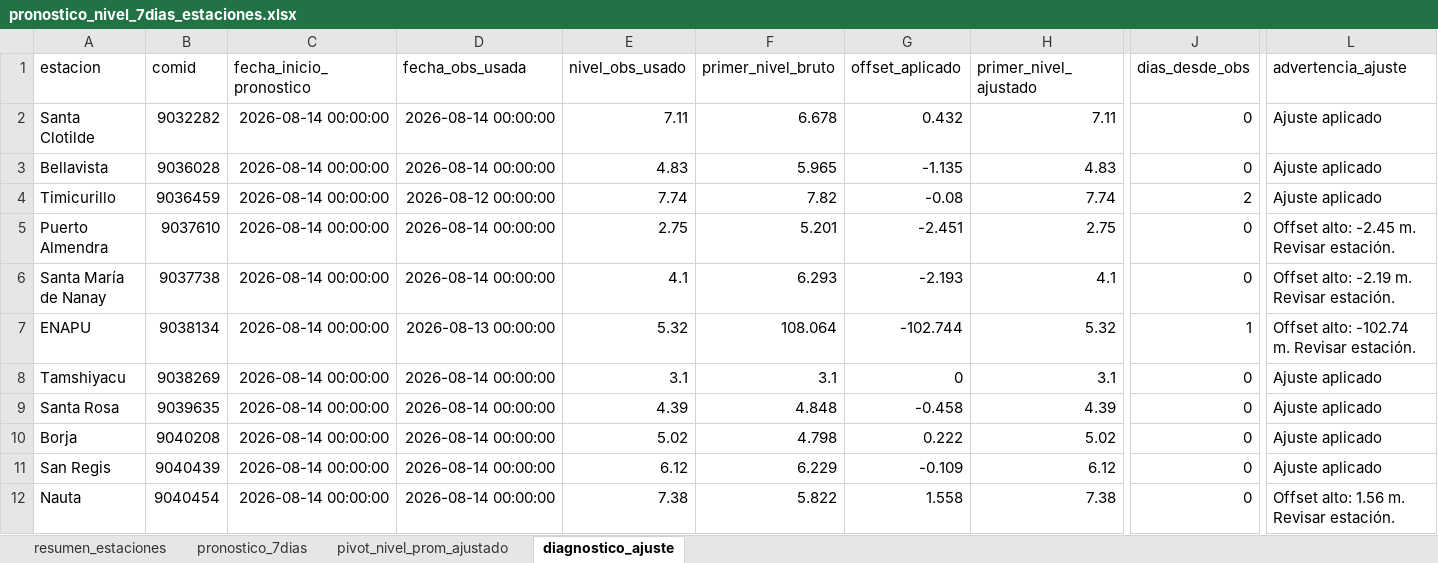
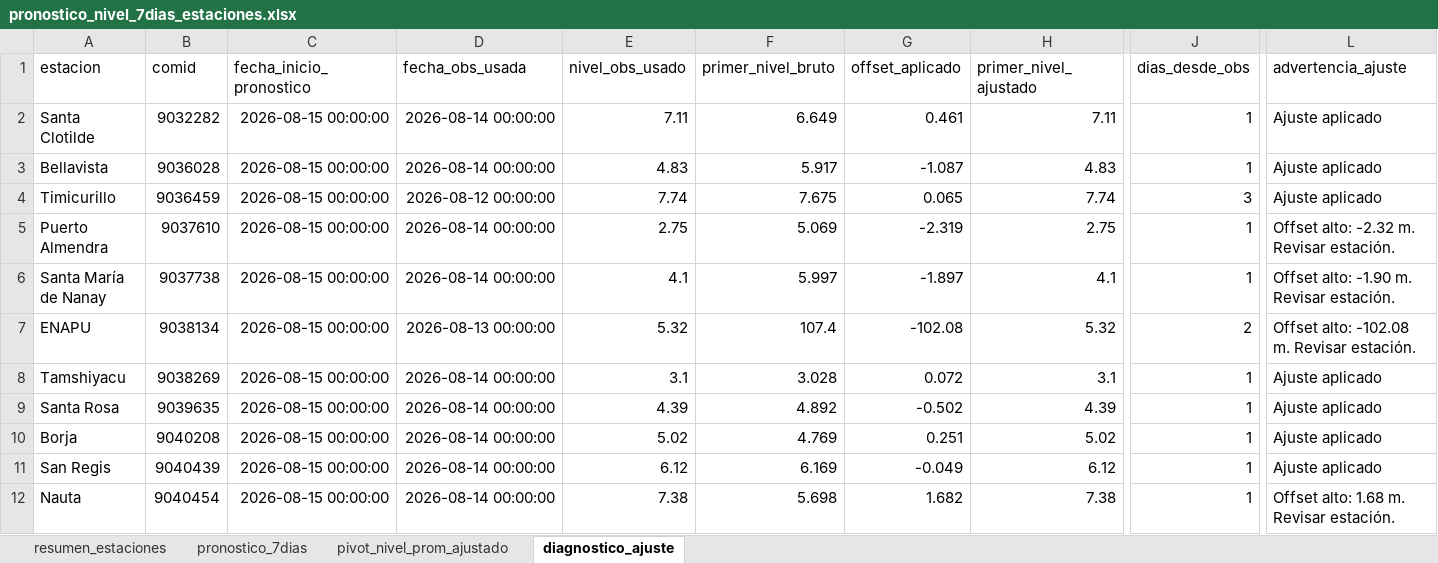
Before and after one commit to KURONO23/LoretoNivelesaCaudales, an Excel workbook: outputs/pronostico_nivel_7dias_estaciones.xlsx, sheet diagnostico_ajuste, drawn as a sheet; only a part is shown, gaps mark what is left out; values as stored, in another font and other column widths than the file's, no borders; the diff covers the shown part only; the diff names each change by its address in the sheet, - before the commit and + after, or states it on an @@ line.

```diff
--- a/outputs/pronostico_nivel_7dias_estaciones.xlsx (sheet diagnostico_ajuste)
+++ b/outputs/pronostico_nivel_7dias_estaciones.xlsx (sheet diagnostico_ajuste)
-C2:C12 (fecha_inicio_pronostico): 2026-08-14 00:00:00
+C2:C12 (fecha_inicio_pronostico): 2026-08-15 00:00:00
-F2 (primer_nivel_bruto): 6.678
+F2 (primer_nivel_bruto): 6.649
-G2 (offset_aplicado): 0.432
+G2 (offset_aplicado): 0.461
-J2:J3 (dias_desde_obs): 0
+J2:J3 (dias_desde_obs): 1
-F3 (primer_nivel_bruto): 5.965
+F3 (primer_nivel_bruto): 5.917
-G3 (offset_aplicado): -1.135
+G3 (offset_aplicado): -1.087
-F4 (primer_nivel_bruto): 7.82
+F4 (primer_nivel_bruto): 7.675
-G4 (offset_aplicado): -0.08
+G4 (offset_aplicado): 0.065
-J4 (dias_desde_obs): 2
+J4 (dias_desde_obs): 3
-F5 (primer_nivel_bruto): 5.201
+F5 (primer_nivel_bruto): 5.069
-G5 (offset_aplicado): -2.451
+G5 (offset_aplicado): -2.319
-J5:J6 (dias_desde_obs): 0
+J5:J6 (dias_desde_obs): 1
-L5 (advertencia_ajuste): Offset alto: -2.45 m. Revisar estación.
+L5 (advertencia_ajuste): Offset alto: -2.32 m. Revisar estación.
-F6 (primer_nivel_bruto): 6.293
+F6 (primer_nivel_bruto): 5.997
-G6 (offset_aplicado): -2.193
+G6 (offset_aplicado): -1.897
-L6 (advertencia_ajuste): Offset alto: -2.19 m. Revisar estación.
+L6 (advertencia_ajuste): Offset alto: -1.90 m. Revisar estación.
-F7 (primer_nivel_bruto): 108.064
+F7 (primer_nivel_bruto): 107.4
-G7 (offset_aplicado): -102.744
+G7 (offset_aplicado): -102.08
-J7 (dias_desde_obs): 1
+J7 (dias_desde_obs): 2
-L7 (advertencia_ajuste): Offset alto: -102.74 m. Revisar estación.
+L7 (advertencia_ajuste): Offset alto: -102.08 m. Revisar estación.
-F8 (primer_nivel_bruto): 3.1
+F8 (primer_nivel_bruto): 3.028
-G8 (offset_aplicado): 0
+G8 (offset_aplicado): 0.072
-J8:J12 (dias_desde_obs): 0
+J8:J12 (dias_desde_obs): 1
-F9 (primer_nivel_bruto): 4.848
+F9 (primer_nivel_bruto): 4.892
-G9 (offset_aplicado): -0.458
+G9 (offset_aplicado): -0.502
-F10 (primer_nivel_bruto): 4.798
+F10 (primer_nivel_bruto): 4.769
-G10 (offset_aplicado): 0.222
+G10 (offset_aplicado): 0.251
-F11 (primer_nivel_bruto): 6.229
+F11 (primer_nivel_bruto): 6.169
-G11 (offset_aplicado): -0.109
+G11 (offset_aplicado): -0.049
-F12 (primer_nivel_bruto): 5.822
+F12 (primer_nivel_bruto): 5.698
-G12 (offset_aplicado): 1.558
+G12 (offset_aplicado): 1.682
-L12 (advertencia_ajuste): Offset alto: 1.56 m. Revisar estación.
+L12 (advertencia_ajuste): Offset alto: 1.68 m. Revisar estación.
```
Also changed, not shown: 32 edited cells elsewhere in this sheet, sheet pronostico_7dias, sheet resumen_estaciones, sheet pivot_nivel_prom_ajustado, outputs/metricas_dwlt_estaciones.xlsx, outputs/validacion_dwlt_hasta_observado_disponible.xlsx, 10 other files.
